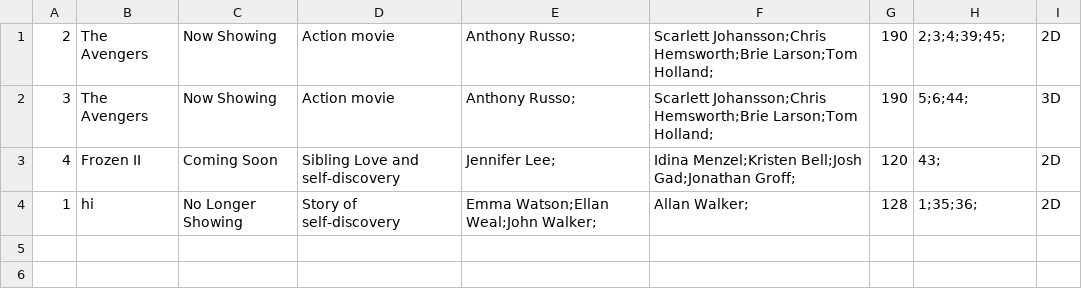
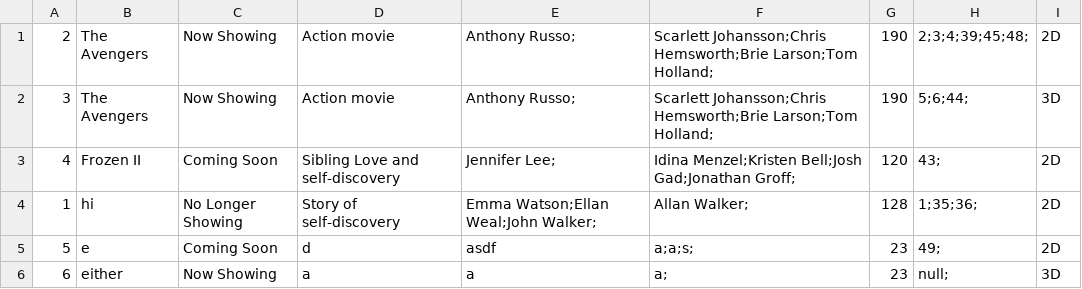
Before and after one commit to callistachang/MOBLIMA, a CSV file: database/moviedata.csv, drawn as a sheet; the diff names each change by its address in the sheet, - before the commit and + after, or states it on an @@ line.

Commit message:
UserApp is almost done except listing top 5 movies; MovieGoerApp's review manager works.

```diff
--- a/database/moviedata.csv
+++ b/database/moviedata.csv
-H1: 2;3;4;39;45;
+H1: 2;3;4;39;45;48;
+row 5: 5 | e | Coming Soon | d | asdf | a;a;s; | 23 | 49; | 2D
+row 6: 6 | either | Now Showing | a | a | a; | 23 | null; | 3D
```
Also changed, not shown: database/reviewdata.csv, 5 other files.
